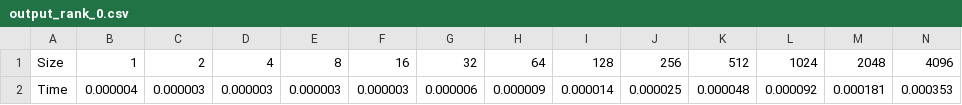
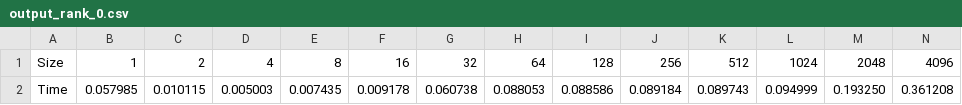
Before and after one commit to raemarks/ParallelNetworkPerformance, a CSV file: output_rank_0.csv, drawn as a sheet; only a part is shown; removed rows and columns are numbered as before the commit, all else as after; rows hold the shown columns only; the diff names each change by its address in the sheet, - before the commit and + after, or states it on an @@ line.

```diff
--- a/output_rank_0.csv
+++ b/output_rank_0.csv
-row 2: Time | 0.000004 | 0.000003 | 0.000003 | 0.000003 | 0.000003 | 0.000006 | 0.000009 | 0.000014 | 0.000025 | 0.000048 | 0.000092 | 0.000181 | 0.000353
+row 2: Time | 0.057985 | 0.010115 | 0.005003 | 0.007435 | 0.009178 | 0.060738 | 0.088053 | 0.088586 | 0.089184 | 0.089743 | 0.094999 | 0.193250 | 0.361208
```
Also changed, not shown: 1 other file.
